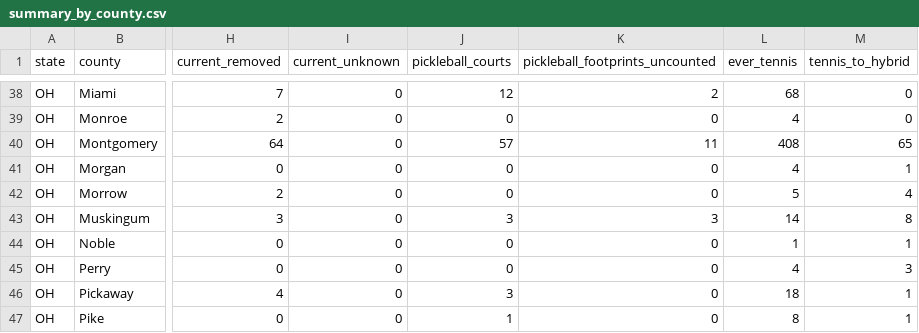
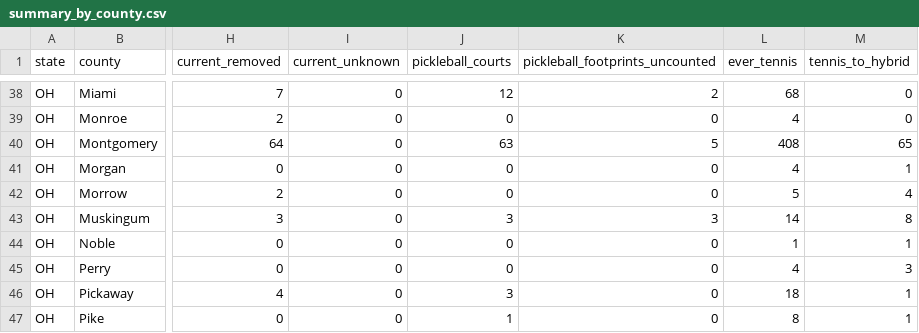
Before and after one commit to MangoScott/court-watch, a CSV file: data/output/summary_by_county.csv, drawn as a sheet; only a part is shown, gaps mark what is left out; the diff names each change by its address in the sheet, - before the commit and + after, or states it on an @@ line.

```diff
--- a/data/output/summary_by_county.csv
+++ b/data/output/summary_by_county.csv
-J40 (pickleball_courts): 57
+J40 (pickleball_courts): 63
-K40 (pickleball_footprints_uncounted): 11
+K40 (pickleball_footprints_uncounted): 5
```
Also changed, not shown: data/change/review_queue.csv, data/osm/OH_sites.csv, 13 other files.
